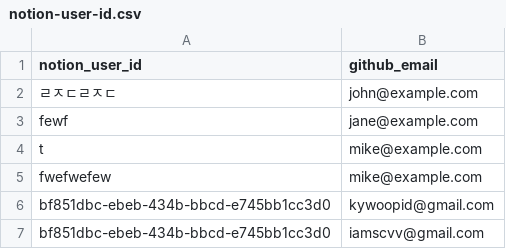
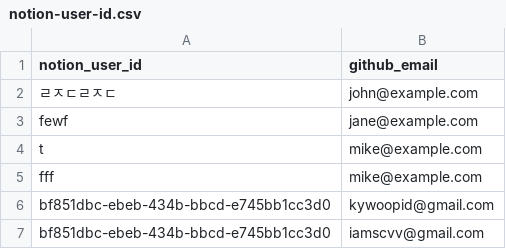
Before and after one commit to kyupid/java-test, a CSV file: .github/db/notion-user-id.csv, drawn as a sheet.

Commit message:
@yard 666666

```diff
--- a/.github/db/notion-user-id.csv
+++ b/.github/db/notion-user-id.csv
@@ -4,3 +4,3 @@ fewf,jane@example.com
 t,mike@example.com
-fwefwefew,mike@example.com
+fff,mike@example.com
 bf851dbc-ebeb-434b-bbcd-e745bb1cc3d0,kywoopid@gmail.com
```
